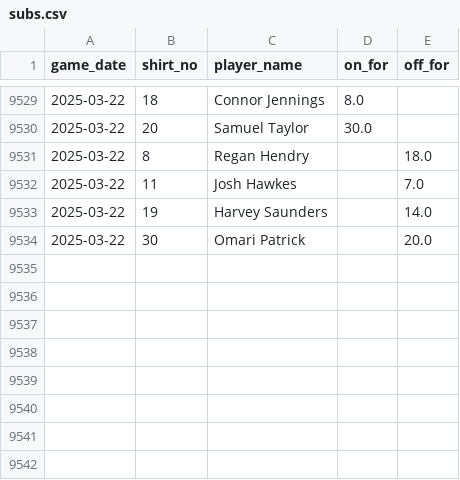
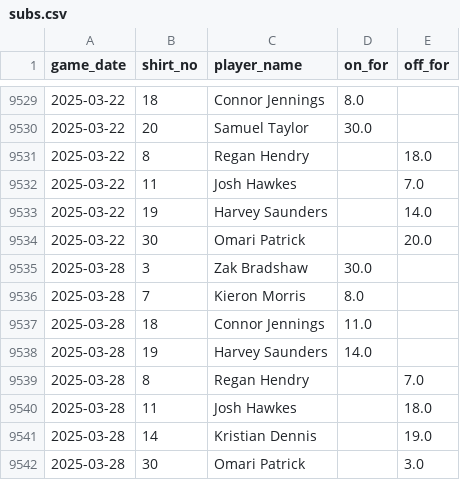
Before and after one commit to petebrown/data-updater, a CSV file: data/subs.csv, drawn as a sheet; only a part is shown, gaps mark what is left out; the diff names each change by its address in the sheet, - before the commit and + after, or states it on an @@ line.

```diff
--- a/data/subs.csv
+++ b/data/subs.csv
+row 9535: 2025-03-28 | 3 | Zak Bradshaw | 30.0
+row 9536: 2025-03-28 | 7 | Kieron Morris | 8.0
+row 9537: 2025-03-28 | 18 | Connor Jennings | 11.0
+row 9538: 2025-03-28 | 19 | Harvey Saunders | 14.0
+row 9539: 2025-03-28 | 8 | Regan Hendry |  | 7.0
+row 9540: 2025-03-28 | 11 | Josh Hawkes |  | 18.0
+row 9541: 2025-03-28 | 14 | Kristian Dennis |  | 19.0
+row 9542: 2025-03-28 | 30 | Omari Patrick |  | 3.0
```
Also changed, not shown: data/goals.csv, data/results.csv, 3 other files.
